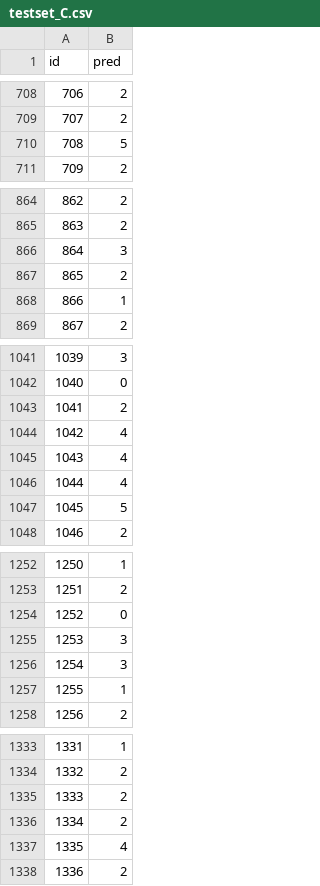
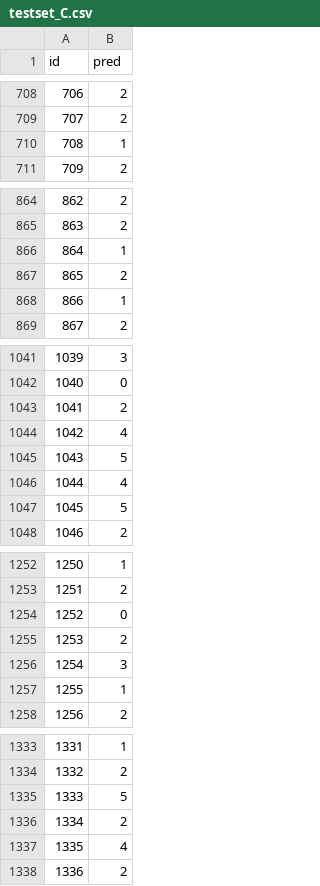
Before and after one commit to federicOO1/Raymen-hackathon, a CSV file: submission/testset_C.csv, drawn as a sheet; only a part is shown, gaps mark what is left out; the diff covers the shown part only.

```diff
--- a/submission/testset_C.csv
+++ b/submission/testset_C.csv
@@ -709,3 +709,3 @@ id,pred
 707,2
-708,5
+708,1
 709,2
@@ -865,3 +865,3 @@ id,pred
 863,2
-864,3
+864,1
 865,2
@@ -1044,3 +1044,3 @@ id,pred
 1042,4
-1043,4
+1043,5
 1044,4
@@ -1254,3 +1254,3 @@ id,pred
 1252,0
-1253,3
+1253,2
 1254,3
@@ -1334,3 +1334,3 @@ id,pred
 1332,2
-1333,2
+1333,5
 1334,2
```
Also changed, not shown: 9 edited cells elsewhere in this file, 1 other file.
